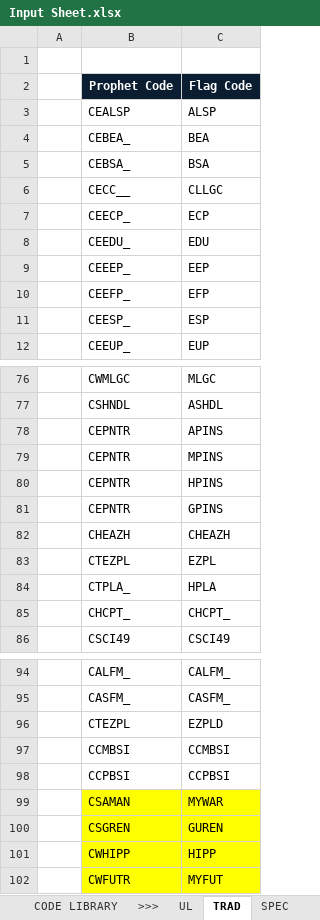
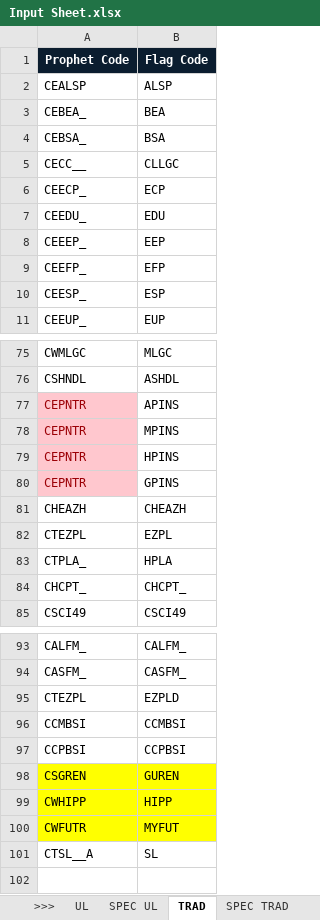
Before and after one commit to azlifedosemon/IRCS-v2, an Excel workbook: IRCS2-devbuild/source/Input Sheet.xlsx, sheet TRAD, drawn as a sheet; only a part is shown, gaps mark what is left out; values as stored, in another font and other column widths than the file's, no borders; conditional formats not drawn; removed rows and columns are numbered as before the commit, all else as after; the diff names each change by its address in the sheet, - before the commit and + after, or states it on an @@ line.

Commit message:
[0.4.0.1] prep trad integration

```diff
--- a/IRCS2-devbuild/source/Input Sheet.xlsx (sheet TRAD)
+++ b/IRCS2-devbuild/source/Input Sheet.xlsx (sheet TRAD)
-sheet tab: SPEC
+sheet tab: SPEC UL
+sheet tab: SPEC TRAD
@@ sheet tab order changed: >>> | UL | SPEC UL | TRAD | SPEC TRAD @@
-column A, empty
-row 1: (empty)
@@ A77:A80 fill: none → #FFC7CE, text colour: black → #9C0006 @@
-row 99:  | CSAMAN | MYWAR
+row 101: CTSL__A | SL
```
Also changed, not shown: other sheet tabs, 6 other files.
